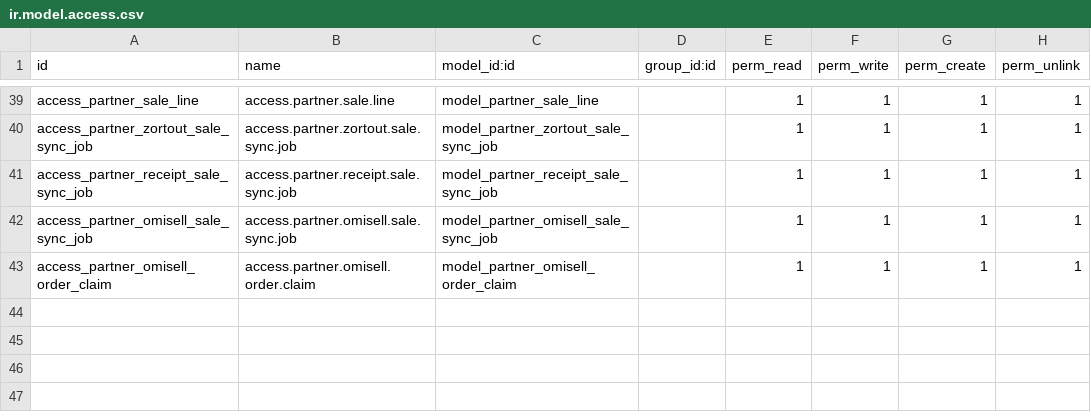
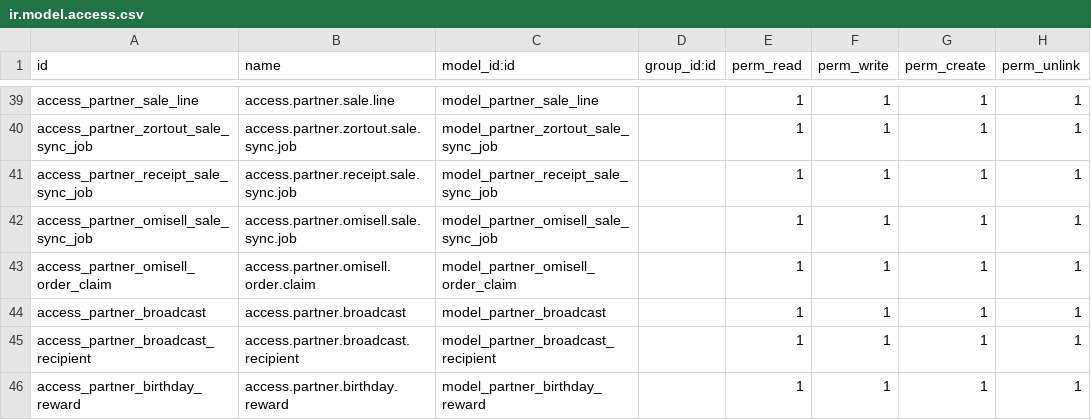
Before and after one commit to BOPP-CRM/bopp-odoo, a CSV file: src/crm_custom/security/ir.model.access.csv, drawn as a sheet; only a part is shown, gaps mark what is left out; the diff names each change by its address in the sheet, - before the commit and + after, or states it on an @@ line.

Commit message:
feat: Add birthday reminder and broadcast functionality
- Implemented a cron job for sending birthday reminders via LINE for partners.
- Created a model for managing birthday rewards, including eligibility checks and claim processes.
- Developed a broadcast model to handle sending messages to users, including audience segmentation and coupon granting.
- Added recipient tracking for broadcasts, including status updates and error handling.
- Integrated LINE messaging capabilities, including message formatting and error management.
- Created views for managing birthday rewards and broadcasts in the Odoo interface.

```diff
--- a/src/crm_custom/security/ir.model.access.csv
+++ b/src/crm_custom/security/ir.model.access.csv
+row 44: access_partner_broadcast | access.partner.broadcast | model_partner_broadcast |  | 1 | 1 | 1 | 1
+row 45: access_partner_broadcast_recipient | access.partner.broadcast.recipient | model_partner_broadcast_recipient |  | 1 | 1 | 1 | 1
+row 46: access_partner_birthday_reward | access.partner.birthday.reward | model_partner_birthday_reward |  | 1 | 1 | 1 | 1
```
Also changed, not shown: 18 other files.
